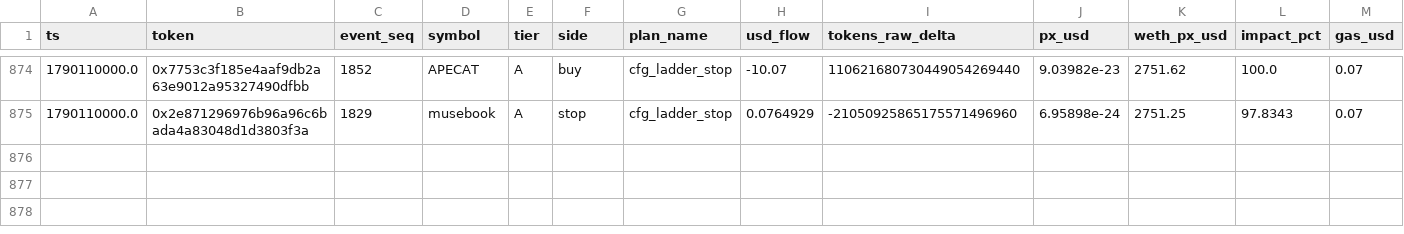
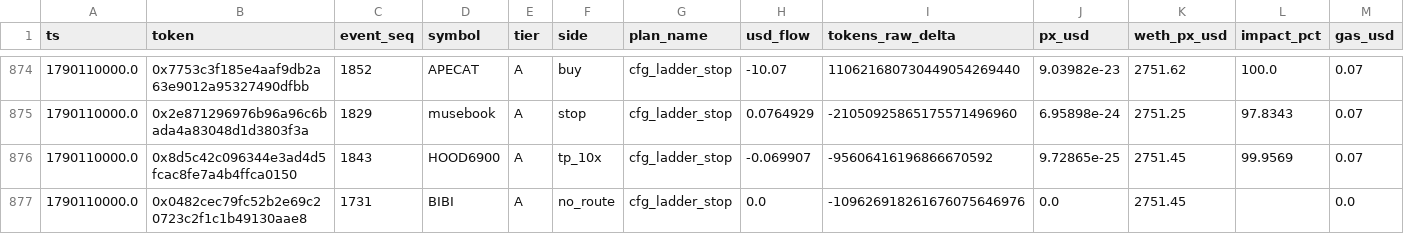
Before and after one commit to yousefjan2007-crypto/robinhood-screener, a CSV file: data/paper_ledger.csv, drawn as a sheet; only a part is shown, gaps mark what is left out; rows hold the shown columns only; the diff names each change by its address in the sheet, - before the commit and + after, or states it on an @@ line.

```diff
--- a/data/paper_ledger.csv
+++ b/data/paper_ledger.csv
+row 876: 1790110000.0 | 0x8d5c42c096344e3ad4d5fcac8fe7a4b4ffca0150 | 1843 | HOOD6900 | A | tp_10x | cfg_ladder_stop | -0.069907 | -95606416196866670592 | 9.72865e-25 | 2751.45 | 99.9569 | 0.07
+row 877: 1790110000.0 | 0x0482cec79fc52b2e69c20723c2f1c1b49130aae8 | 1731 | BIBI | A | no_route | cfg_ladder_stop | 0.0 | -109626918261676075646976 | 0.0 | 2751.45 |  | 0.0
```
Also changed, not shown: data/ledger.csv, 10 other files.
